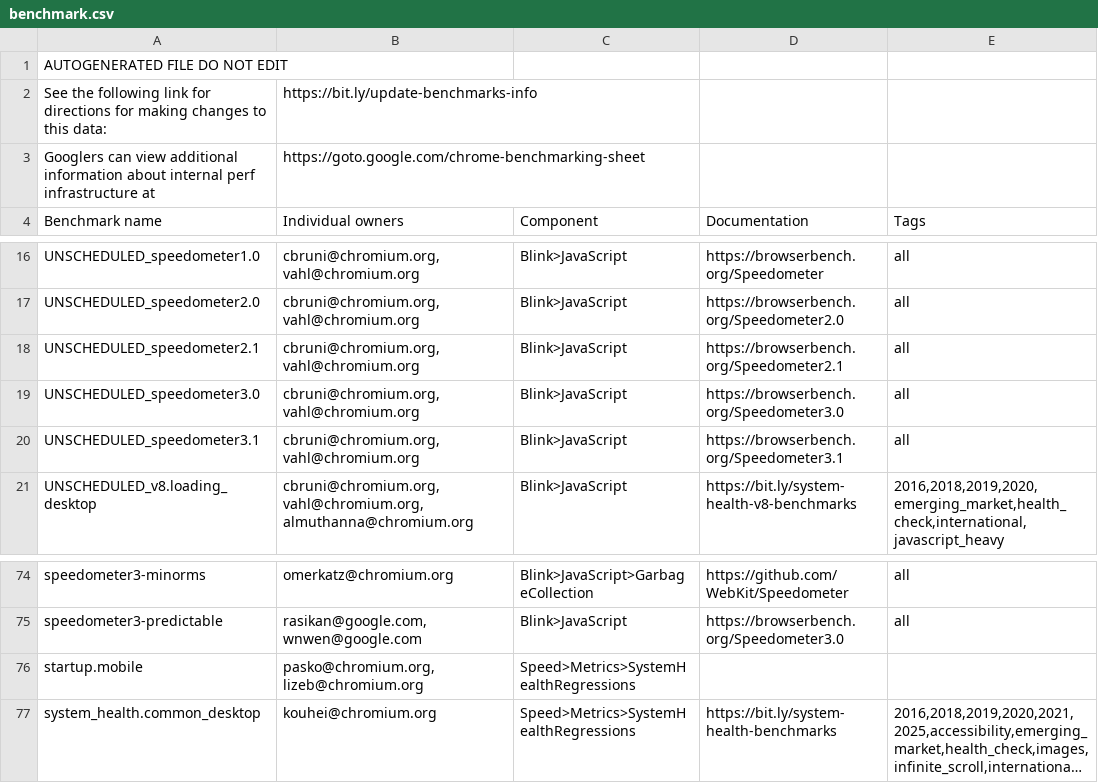
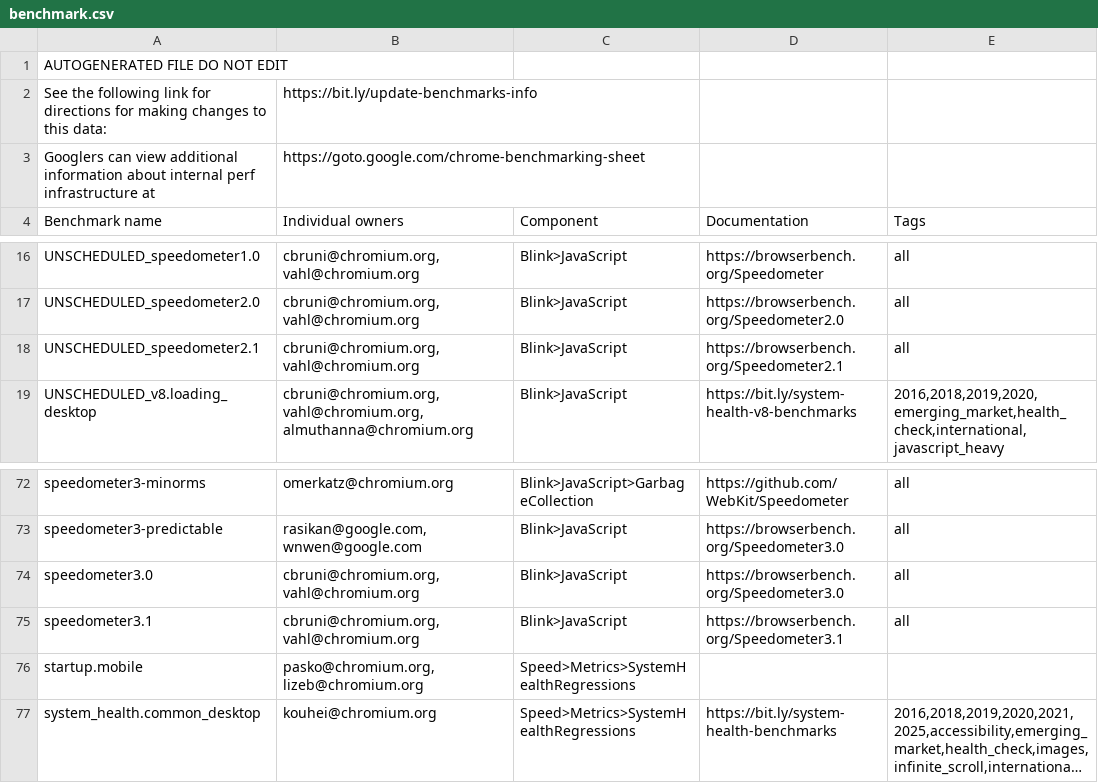
Before and after one commit to chromium-full-mirror/chromium_src_tools_perf, a CSV file: benchmark.csv, drawn as a sheet; only a part is shown, gaps mark what is left out; long unchanged cells end in …; removed rows and columns are numbered as before the commit, all else as after; the diff names each change by its address in the sheet, - before the commit and + after, or states it on an @@ line.

Commit message:
[tools/perf] Introduce IsScheduled as replacement for UNSCHEDULED_
Prefixing benchmarks with "UNSCHEDULED_" makes it more difficult to
run older or disabled benchmarks.

As a test we rename UNSCHEDULED_speedometer3.0 to speedometer3.0.

Bug: 406585874
Change-Id: I152816ce5cb20b6aebee246462edace2f3668c3a
Reviewed-on: https://chromium-review.googlesource.com/c/chromium/src/+/6441379
Reviewed-by: John Chen <johnchen@chromium.org>
Commit-Queue: Camillo Bruni <cbruni@chromium.org>
Cr-Commit-Position: refs/heads/main@{#1444728}
NOKEYCHECK=True
GitOrigin-RevId: 1bca521d9cb4595474026fc887cf4cb07349c781

```diff
--- a/benchmark.csv
+++ b/benchmark.csv
-row 19: UNSCHEDULED_speedometer3.0 | cbruni@chromium.org, vahl@chromium.org | Blink>JavaScript | https://browserbench.org/Speedometer3.0 | all
-row 20: UNSCHEDULED_speedometer3.1 | cbruni@chromium.org, vahl@chromium.org | Blink>JavaScript | https://browserbench.org/Speedometer3.1 | all
+row 74: speedometer3.0 | cbruni@chromium.org, vahl@chromium.org | Blink>JavaScript | https://browserbench.org/Speedometer3.0 | all
+row 75: speedometer3.1 | cbruni@chromium.org, vahl@chromium.org | Blink>JavaScript | https://browserbench.org/Speedometer3.1 | all
```
Also changed, not shown: 4 other files.
